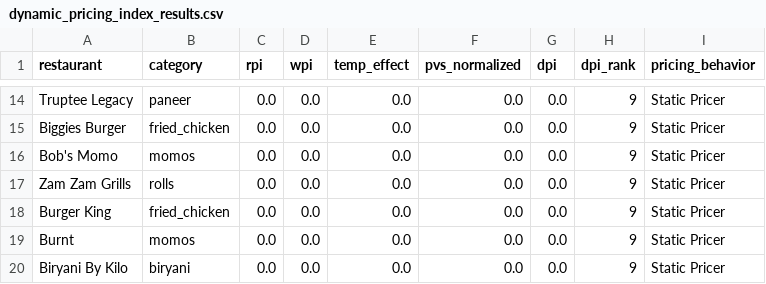
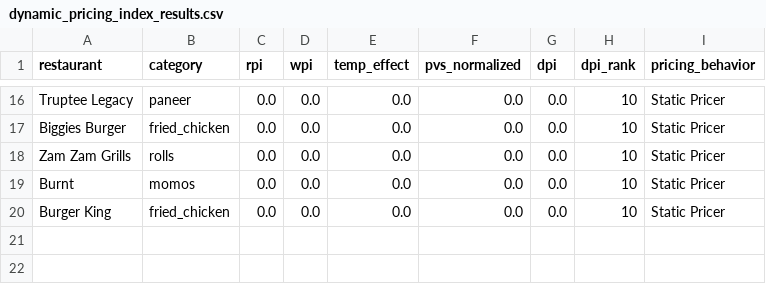
Before and after one commit to Laren27/Price-Surge, a CSV file: data/processed/dynamic_pricing_index/dynamic_pricing_index_results.csv, drawn as a sheet; only a part is shown, gaps mark what is left out; removed rows and columns are numbered as before the commit, all else as after; the diff covers the shown part only; the diff names each change by its address in the sheet, - before the commit and + after, or states it on an @@ line.

```diff
--- a/data/processed/dynamic_pricing_index/dynamic_pricing_index_results.csv
+++ b/data/processed/dynamic_pricing_index/dynamic_pricing_index_results.csv
-H16:H17 (dpi_rank): 9
+H16:H17 (dpi_rank): 10
-row 16: Bob's Momo | momos | 0.0 | 0.0 | 0.0 | 0.0 | 0.0 | 9 | Static Pricer
-H18 (dpi_rank): 9
+H18 (dpi_rank): 10
-row 18: Burger King | fried_chicken | 0.0 | 0.0 | 0.0 | 0.0 | 0.0 | 9 | Static Pricer
-H19:H20 (dpi_rank): 9
+H19:H20 (dpi_rank): 10
-A20 (restaurant): Biryani By Kilo
+A20 (restaurant): Burger King
-B20 (category): biryani
+B20 (category): fried_chicken
```
Also changed, not shown: 5 added rows, 3 removed rows and 25 edited cells elsewhere in this file.
